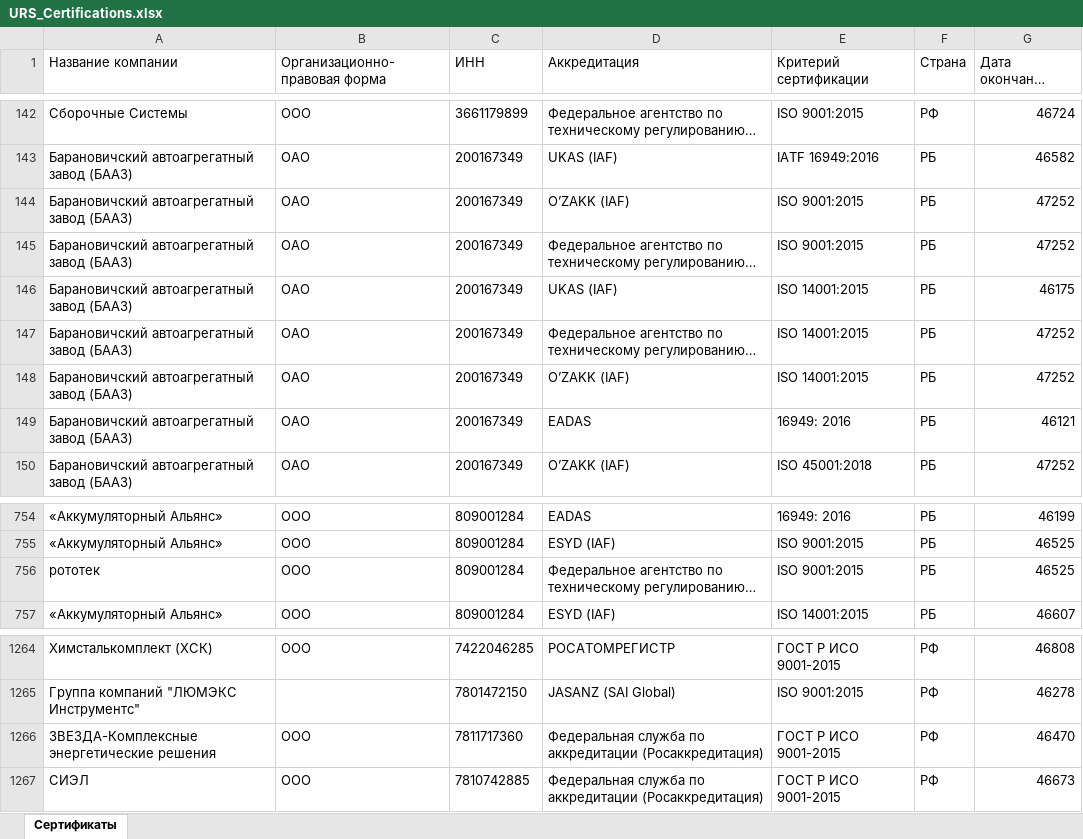
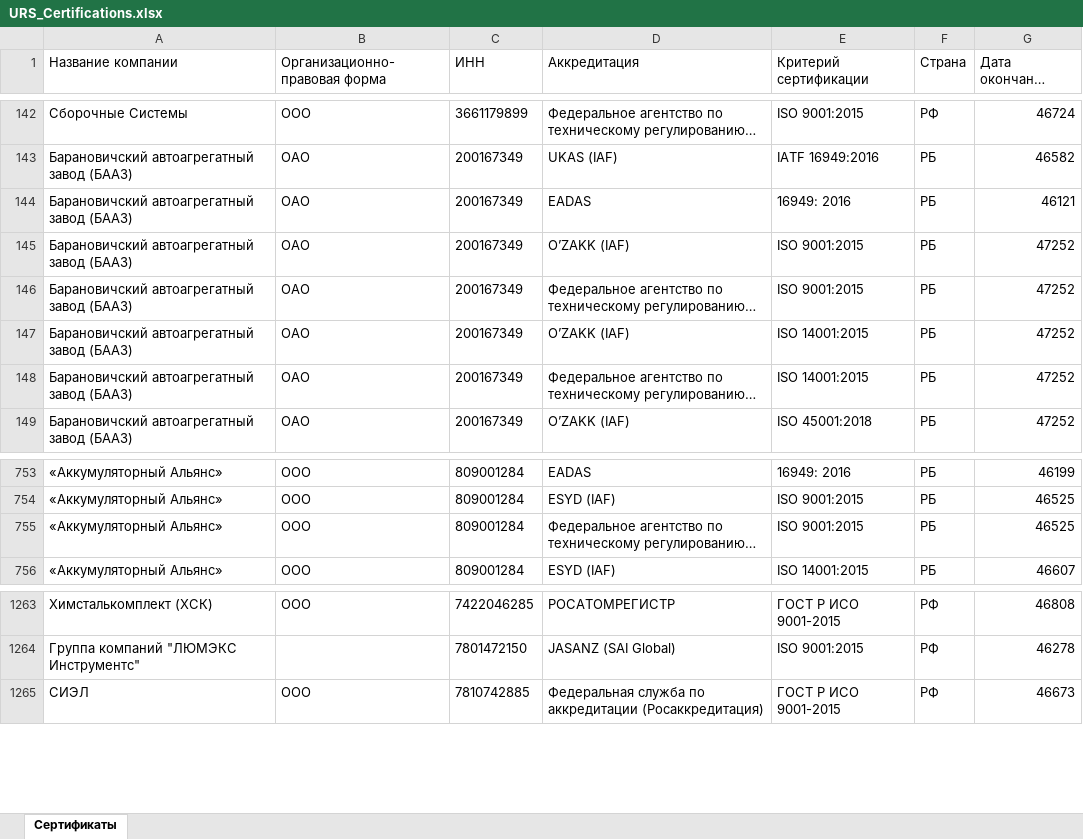
Before and after one commit to LegendaCR/Legendacompany, an Excel workbook: sites/URS/URS_Certifications/URS_Certifications.xlsx, sheet Сертификаты, drawn as a sheet; only a part is shown, gaps mark what is left out; long unchanged cells end in …; values as stored, in another font and other column widths than the file's, no borders; removed rows and columns are numbered as before the commit, all else as after; the diff names each change by its address in the sheet, - before the commit and + after, or states it on an @@ line.

Commit message:
chore(tilda): обновление URS_Certifications.xlsx

```diff
--- a/sites/URS/URS_Certifications/URS_Certifications.xlsx (sheet Сертификаты)
+++ b/sites/URS/URS_Certifications/URS_Certifications.xlsx (sheet Сертификаты)
@@ row 149 moved to row 144: Барановичский автоагрегатный завод (БААЗ… @@
-D147 (Аккредитация): UKAS (IAF)
+D147 (Аккредитация): O’ZAKK (IAF)
-G147 (Дата окончания сертификата): 46175
+G147 (Дата окончания сертификата): 47252
-row 148: Барановичский автоагрегатный завод (БААЗ) | ОАО | 200167349 | O’ZAKK (IAF) | ISO 14001:2015 | РБ | 47252
-A755 (Название компании): рототек
+A755 (Название компании): «Аккумуляторный Альянс»
-row 1266: ЗВЕЗДА-Комплексные энергетические решения | ООО | 7811717360 | Федеральная служба по аккредитации (Росаккредитация) | ГОСТ Р ИСО 9001-2015 | РФ | 46470
```
